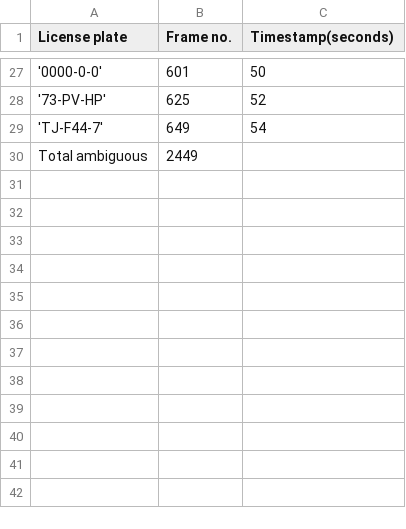
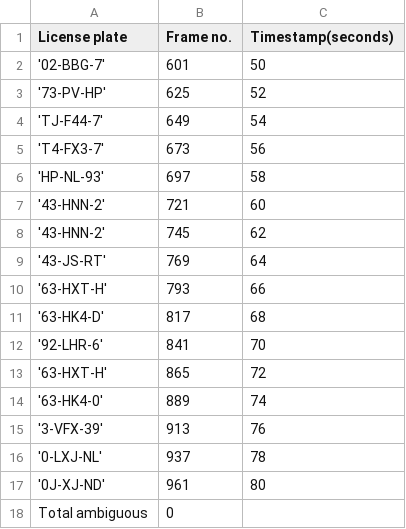
Before and after one commit to vincentvvliet/Docker_ImageProcessing, a CSV file: sampleOutput.csv, drawn as a sheet; only a part is shown, gaps mark what is left out; the diff covers the shown part only.

```diff
--- a/sampleOutput.csv
+++ b/sampleOutput.csv
@@ -27,4 +2,17 @@ License plate,Frame no.,Timestamp(seconds)
-'0000-0-0',601,50
+'02-BBG-7',601,50
 '73-PV-HP',625,52
 'TJ-F44-7',649,54
-Total ambiguous,2449
+'T4-FX3-7',673,56
+'HP-NL-93',697,58
+'43-HNN-2',721,60
+'43-HNN-2',745,62
+'43-JS-RT',769,64
+'63-HXT-H',793,66
+'63-HK4-D',817,68
+'92-LHR-6',841,70
+'63-HXT-H',865,72
+'63-HK4-0',889,74
+'3-VFX-39',913,76
+'0-LXJ-NL',937,78
+'0J-XJ-ND',961,80
+Total ambiguous,0
```
Also changed, not shown: 25 removed rows elsewhere in this file, 3 other files.
